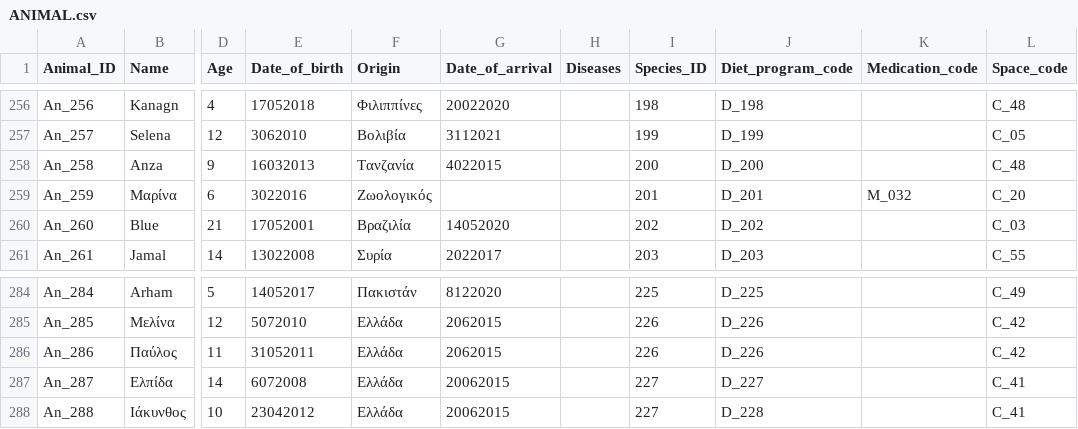
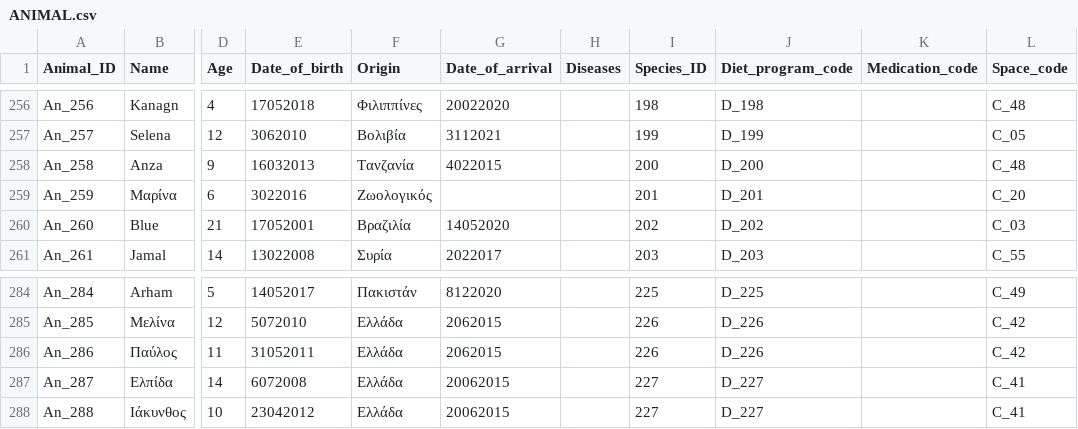
Before and after one commit to marinaGk/dataBasesProject, a CSV file: data/ANIMAL.csv, drawn as a sheet; only a part is shown, gaps mark what is left out; the diff names each change by its address in the sheet, - before the commit and + after, or states it on an @@ line.

```diff
--- a/data/ANIMAL.csv
+++ b/data/ANIMAL.csv
-K259 (Medication_code): M_032
+K259 (Medication_code): (empty)
-J288 (Diet_program_code): D_228
+J288 (Diet_program_code): D_227
```
Also changed, not shown: data/DIET_PROGRAM.csv, data/MEDICATION.csv, 3 other files.
